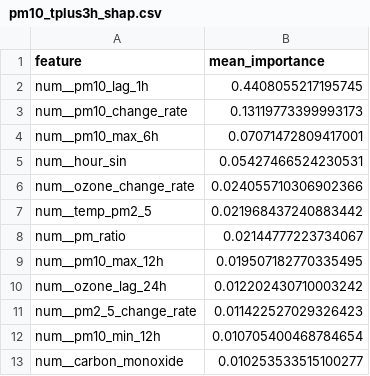
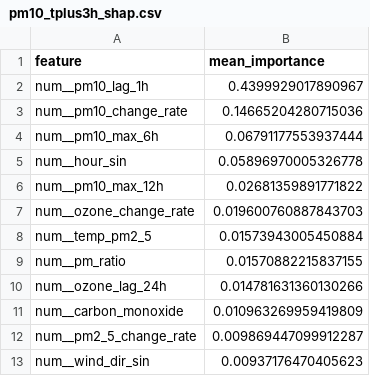
Before and after one commit to SoojalKumar-AI/aqi_predictor, a CSV file: models/shap/pm10_tplus3h_shap.csv, drawn as a sheet.

```diff
--- a/models/shap/pm10_tplus3h_shap.csv
+++ b/models/shap/pm10_tplus3h_shap.csv
@@ -1,13 +1,13 @@
 feature,mean_importance
-num__pm10_lag_1h,0.4408055217195745
-num__pm10_change_rate,0.13119773399993173
-num__pm10_max_6h,0.07071472809417001
-num__hour_sin,0.05427466524230531
-num__ozone_change_rate,0.024055710306902366
-num__temp_pm2_5,0.021968437240883442
-num__pm_ratio,0.02144777223734067
-num__pm10_max_12h,0.019507182770335495
-num__ozone_lag_24h,0.012202430710003242
-num__pm2_5_change_rate,0.011422527029326423
-num__pm10_min_12h,0.010705400468784654
-num__carbon_monoxide,0.010253533515100277
+num__pm10_lag_1h,0.4399929017890967
+num__pm10_change_rate,0.14665204280715036
+num__pm10_max_6h,0.06791177553937444
+num__hour_sin,0.05896970005326778
+num__pm10_max_12h,0.02681359891771822
+num__ozone_change_rate,0.019600760887843703
+num__temp_pm2_5,0.01573943005450884
+num__pm_ratio,0.01570882215837155
+num__ozone_lag_24h,0.014781631360130266
+num__carbon_monoxide,0.010963269959419809
+num__pm2_5_change_rate,0.009869447099912287
+num__wind_dir_sin,0.00937176470405623
```
Also changed, not shown: models/shap/pm10_tplus6h_shap.csv, models/shap/pm2_5_tplus3h_shap.csv, 16 other files.
